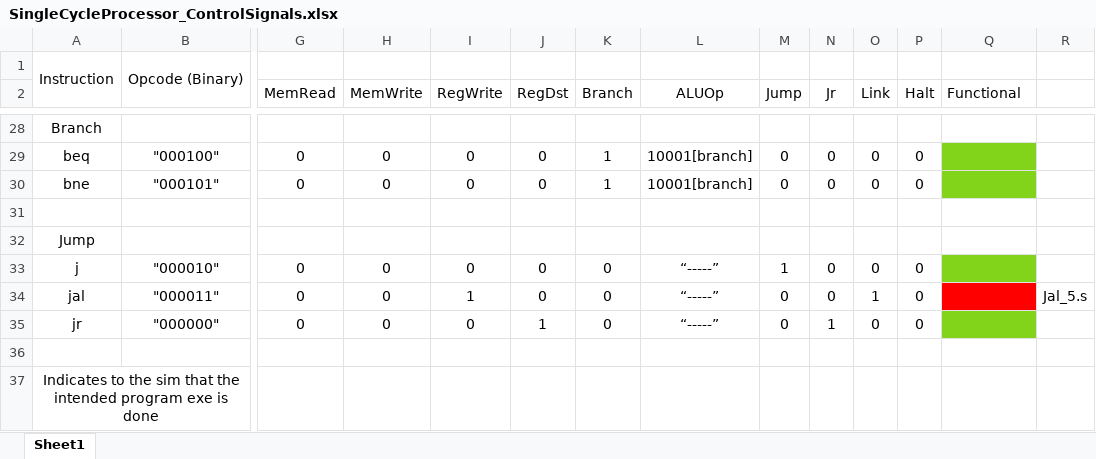
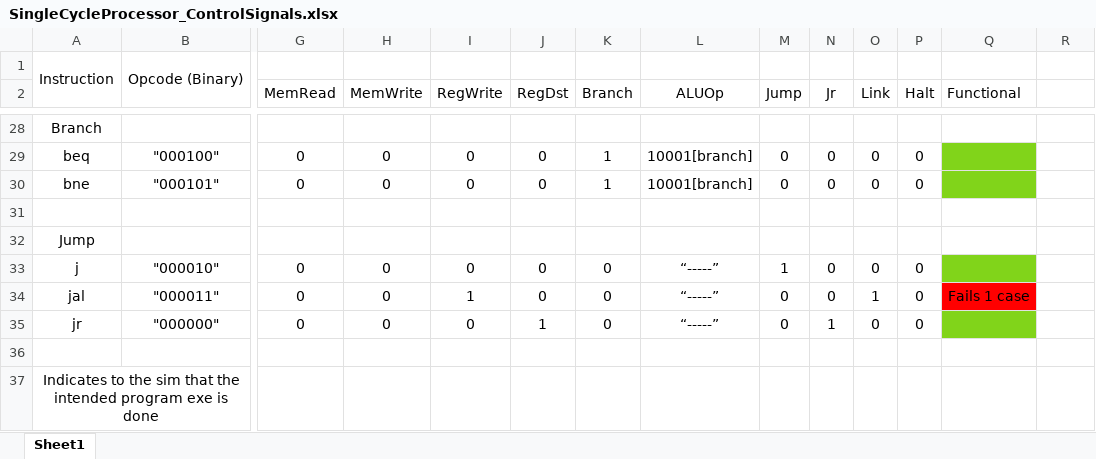
Before and after one commit to Gizmo640/CprE381_MyParts, an Excel workbook: SingleCycleProcessor_ControlSignals.xlsx, sheet Sheet1, drawn as a sheet; only a part is shown, gaps mark what is left out; values as stored, in another font and other column widths than the file's, no borders; the diff covers the shown part only; the diff names each change by its address in the sheet, - before the commit and + after, or states it on an @@ line.

```diff
--- a/SingleCycleProcessor_ControlSignals.xlsx (sheet Sheet1)
+++ b/SingleCycleProcessor_ControlSignals.xlsx (sheet Sheet1)
-Q34 (Functional): (empty)
+Q34 (Functional): Fails 1 case
-R34: Jal_5.s
+R34: (empty)
```
Also changed, not shown: merged cells elsewhere in this sheet, 11 other files.
